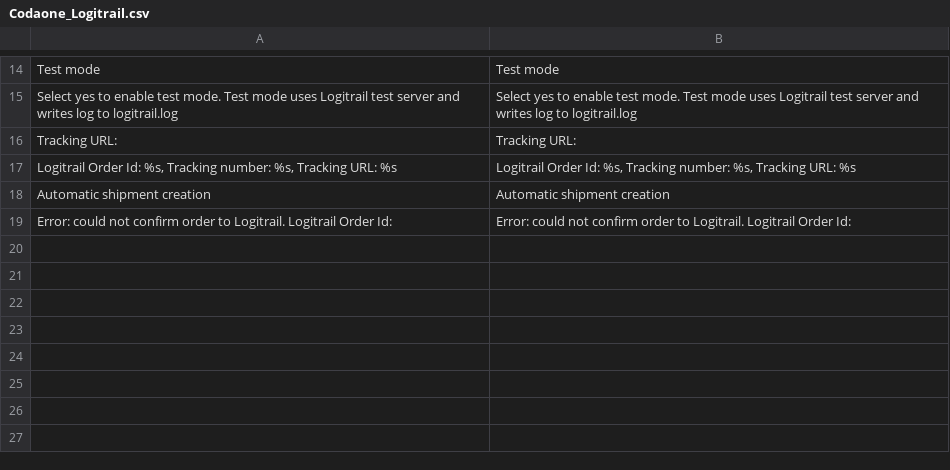
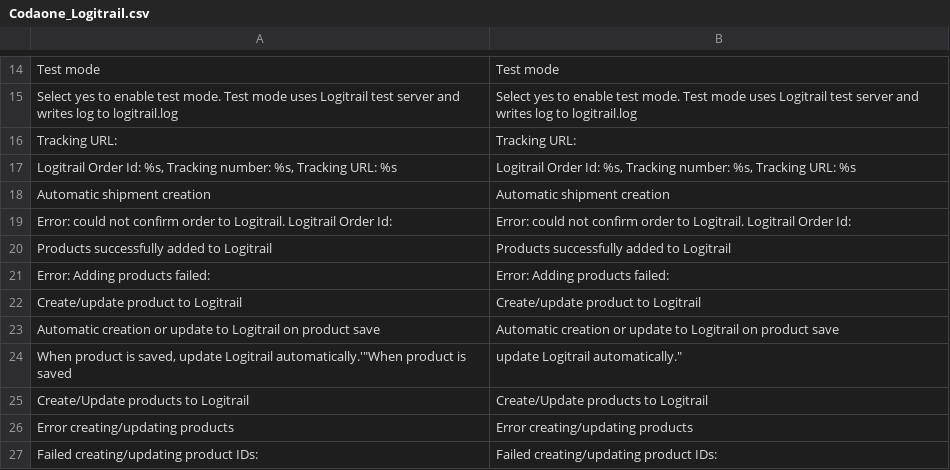
Before and after one commit to Codaone/magento_logitrail_module, a CSV file: app/locale/en_US/Codaone_Logitrail.csv, drawn as a sheet; only a part is shown, gaps mark what is left out.

```diff
--- a/app/locale/en_US/Codaone_Logitrail.csv
+++ b/app/locale/en_US/Codaone_Logitrail.csv
@@ -19 +19,9 @@
 "Error: could not confirm order to Logitrail. Logitrail Order Id: ","Error: could not confirm order to Logitrail. Logitrail Order Id: "
+"Products successfully added to Logitrail","Products successfully added to Logitrail"
+"Error: Adding products failed: ","Error: Adding products failed: "
+"Create/update product to Logitrail","Create/update product to Logitrail"
+"Automatic creation or update to Logitrail on product save","Automatic creation or update to Logitrail on product save"
+"When product is saved, update Logitrail automatically."'"When product is saved, update Logitrail automatically."
+"Create/Update products to Logitrail","Create/Update products to Logitrail"
+"Error creating/updating products","Error creating/updating products"
+"Failed creating/updating product IDs: ","Failed creating/updating product IDs: "
```
Also changed, not shown: app/locale/fi_FI/Codaone_Logitrail.csv, 9 other files.
